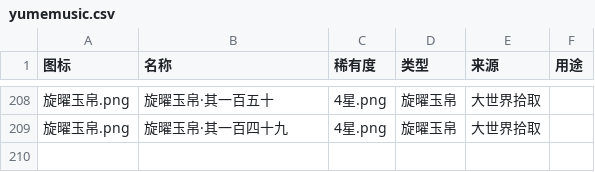
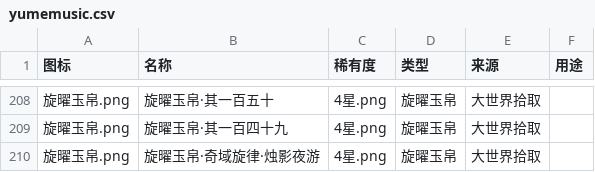
Before and after one commit to vers123/genshin-music-flac2ogg, a CSV file: data/yumemusic.csv, drawn as a sheet; only a part is shown, gaps mark what is left out; the diff names each change by its address in the sheet, - before the commit and + after, or states it on an @@ line.

```diff
--- a/data/yumemusic.csv
+++ b/data/yumemusic.csv
+row 210: 旋曜玉帛.png | 旋曜玉帛·奇域旋律·烛影夜游 | 4星.png | 旋曜玉帛 | 大世界拾取
```
Also changed, not shown: 6 other files.
